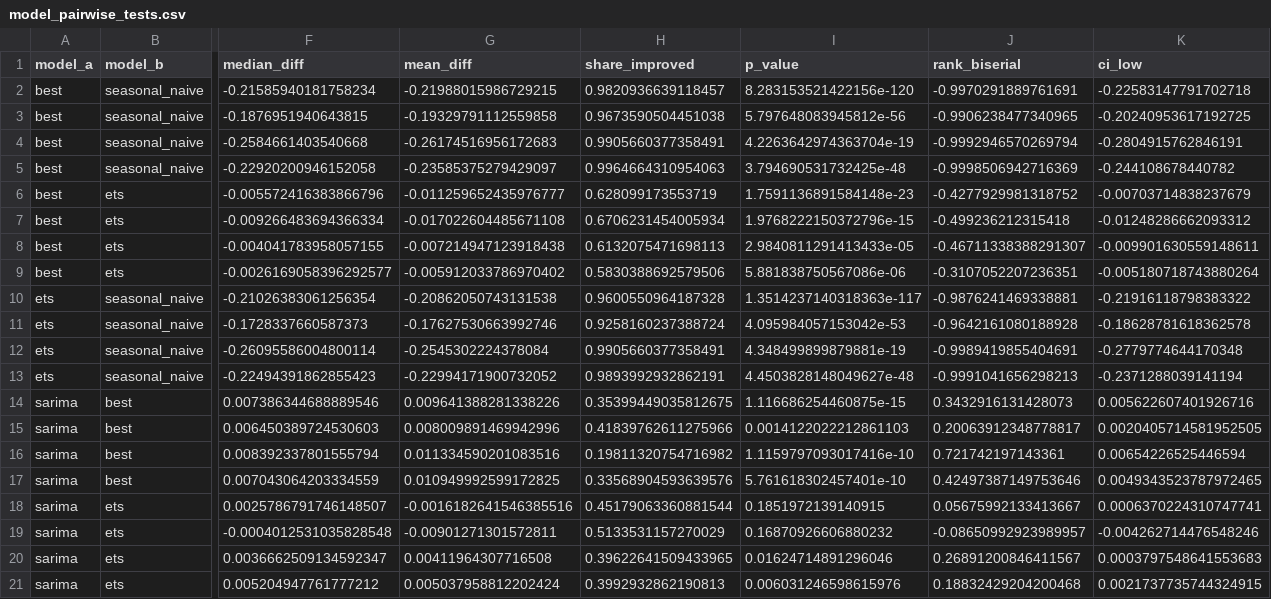
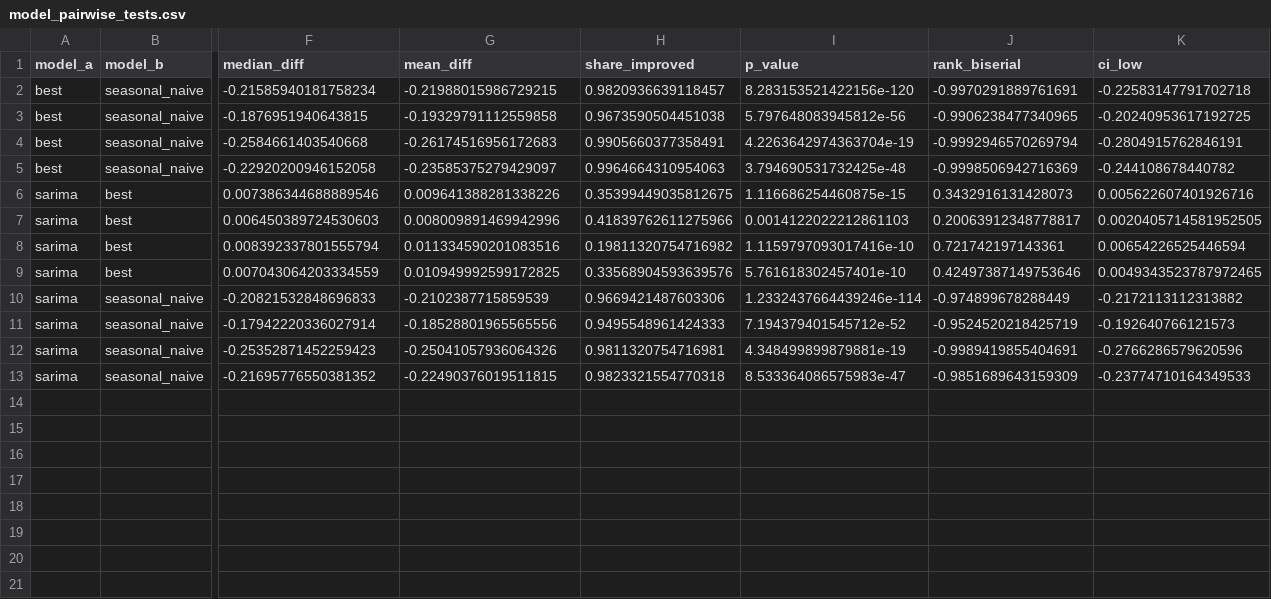
Before and after one commit to anushka-saini/sku-demand-forecasting, a CSV file: outputs/tables/model_pairwise_tests.csv, drawn as a sheet; only a part is shown, gaps mark what is left out; removed rows and columns are numbered as before the commit, all else as after; rows hold the shown columns only; the diff covers the shown part only; the diff names each change by its address in the sheet, - before the commit and + after, or states it on an @@ line.

```diff
--- a/outputs/tables/model_pairwise_tests.csv
+++ b/outputs/tables/model_pairwise_tests.csv
-row 6: best | ets | -0.005572416383866796 | -0.011259652435976777 | 0.628099173553719 | 1.7591136891584148e-23 | -0.4277929981318752 | -0.00703714838237679
-row 7: best | ets | -0.009266483694366334 | -0.017022604485671108 | 0.6706231454005934 | 1.9768222150372796e-15 | -0.499236212315418 | -0.01248286662093312
-row 8: best | ets | -0.004041783958057155 | -0.007214947123918438 | 0.6132075471698113 | 2.9840811291413433e-05 | -0.46711338388291307 | -0.009901630559148611
-row 9: best | ets | -0.0026169058396292577 | -0.005912033786970402 | 0.5830388692579506 | 5.881838750567086e-06 | -0.3107052207236351 | -0.005180718743880264
-row 10: ets | seasonal_naive | -0.21026383061256354 | -0.20862050743131538 | 0.9600550964187328 | 1.3514237140318363e-117 | -0.9876241469338881 | -0.21916118798383322
-row 11: ets | seasonal_naive | -0.1728337660587373 | -0.17627530663992746 | 0.9258160237388724 | 4.095984057153042e-53 | -0.9642161080188928 | -0.18628781618362578
-row 12: ets | seasonal_naive | -0.26095586004800114 | -0.2545302224378084 | 0.9905660377358491 | 4.348499899879881e-19 | -0.9989419855404691 | -0.2779774644170348
-row 13: ets | seasonal_naive | -0.22494391862855423 | -0.22994171900732052 | 0.9893992932862191 | 4.4503828148049627e-48 | -0.9991041656298213 | -0.2371288039141194
-B10:B13 (model_b): ets
+B10:B13 (model_b): seasonal_naive
-F10 (median_diff): 0.0025786791746148507
+F10 (median_diff): -0.20821532848696833
-G10 (mean_diff): -0.0016182641546385516
+G10 (mean_diff): -0.2102387715859539
-H10 (share_improved): 0.45179063360881544
+H10 (share_improved): 0.9669421487603306
-I10 (p_value): 0.1851972139140915
+I10 (p_value): 1.2332437664439246e-114
-J10 (rank_biserial): 0.05675992133413667
+J10 (rank_biserial): -0.974899678288449
-K10 (ci_low): 0.0006370224310747741
+K10 (ci_low): -0.2172113112313882
-F11 (median_diff): -0.0004012531035828548
+F11 (median_diff): -0.17942220336027914
-G11 (mean_diff): -0.00901271301572811
+G11 (mean_diff): -0.18528801965565556
-H11 (share_improved): 0.5133531157270029
+H11 (share_improved): 0.9495548961424333
-I11 (p_value): 0.16870926606880232
+I11 (p_value): 7.194379401545712e-52
-J11 (rank_biserial): -0.08650992923989957
+J11 (rank_biserial): -0.9524520218425719
-K11 (ci_low): -0.004262714476548246
+K11 (ci_low): -0.192640766121573
-F12 (median_diff): 0.0036662509134592347
+F12 (median_diff): -0.25352871452259423
-G12 (mean_diff): 0.00411964307716508
+G12 (mean_diff): -0.25041057936064326
-H12 (share_improved): 0.39622641509433965
+H12 (share_improved): 0.9811320754716981
-I12 (p_value): 0.01624714891296046
+I12 (p_value): 4.348499899879881e-19
-J12 (rank_biserial): 0.26891200846411567
+J12 (rank_biserial): -0.9989419855404691
-K12 (ci_low): 0.0003797548641553683
+K12 (ci_low): -0.2766286579620596
-F13 (median_diff): 0.005204947761777212
+F13 (median_diff): -0.21695776550381352
-G13 (mean_diff): 0.005037958812202424
+G13 (mean_diff): -0.22490376019511815
-H13 (share_improved): 0.3992932862190813
+H13 (share_improved): 0.9823321554770318
-I13 (p_value): 0.006031246598615976
+I13 (p_value): 8.533364086575983e-47
-J13 (rank_biserial): 0.18832429204200468
+J13 (rank_biserial): -0.9851689643159309
-K13 (ci_low): 0.0021737735744324915
+K13 (ci_low): -0.23774710164349533
```
Also changed, not shown: 4 edited cells elsewhere in this file, outputs/tables/adaptive_vs_static_tests.csv, outputs/tables/classical_metrics_summary.csv, 57 other files.
